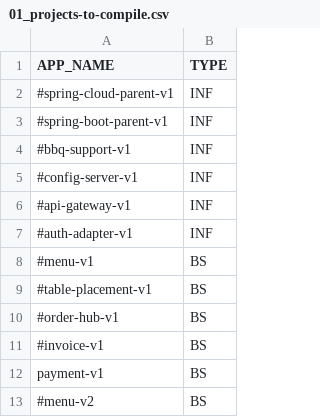
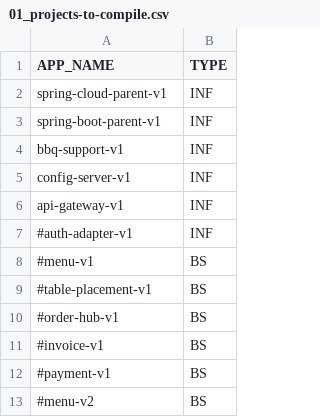
Before and after one commit to miguel-armas-abt/poc-microservices-monorepo, a CSV file: devops/local/parameters/01_projects-to-compile.csv, drawn as a sheet.

```diff
--- a/devops/local/parameters/01_projects-to-compile.csv
+++ b/devops/local/parameters/01_projects-to-compile.csv
@@ -1,7 +1,7 @@
 APP_NAME,TYPE
-#spring-cloud-parent-v1,INF
-#spring-boot-parent-v1,INF
-#bbq-support-v1,INF
-#config-server-v1,INF
-#api-gateway-v1,INF
+spring-cloud-parent-v1,INF
+spring-boot-parent-v1,INF
+bbq-support-v1,INF
+config-server-v1,INF
+api-gateway-v1,INF
 #auth-adapter-v1,INF
@@ -11,3 +11,3 @@ APP_NAME,TYPE
 #invoice-v1,BS
-payment-v1,BS
+#payment-v1,BS
 #menu-v2,BS
```
Also changed, not shown: 5 other files.
